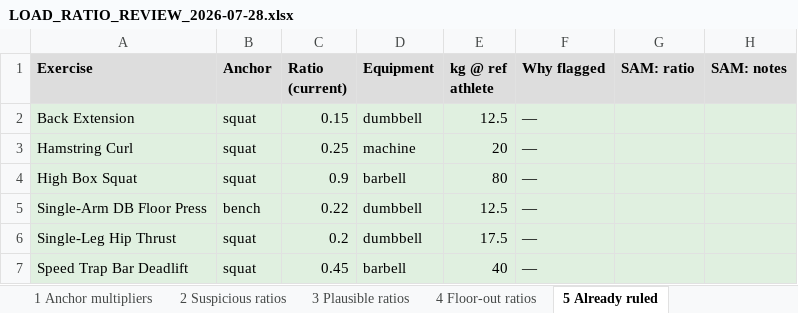
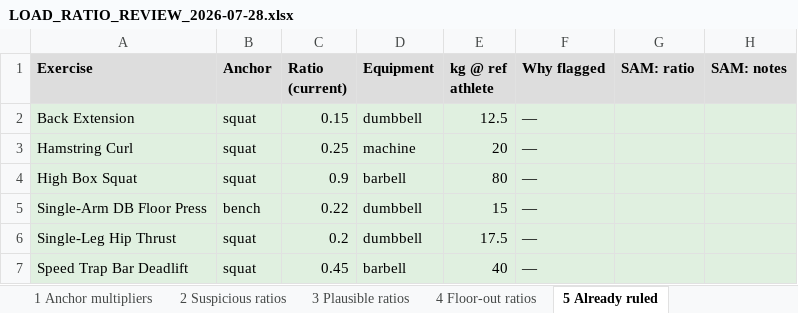
Before and after one commit to sg-screener/local-footy-athlete, an Excel workbook: docs/LOAD_RATIO_REVIEW_2026-07-28.xlsx, sheet 5 Already ruled, drawn as a sheet; values as stored, in another font and other column widths than the file's, no borders; the diff names each change by its address in the sheet, - before the commit and + after, or states it on an @@ line.

```diff
--- a/docs/LOAD_RATIO_REVIEW_2026-07-28.xlsx (sheet 5 Already ruled)
+++ b/docs/LOAD_RATIO_REVIEW_2026-07-28.xlsx (sheet 5 Already ruled)
-E5 (kg @ ref athlete): 12.5
+E5 (kg @ ref athlete): 15
```
Also changed, not shown: sheet 1 Anchor multipliers, sheet 3 Plausible ratios, sheet Architecture & Rules, sheet 4 Floor-out ratios, sheet 2 Suspicious ratios, 7 other files.
